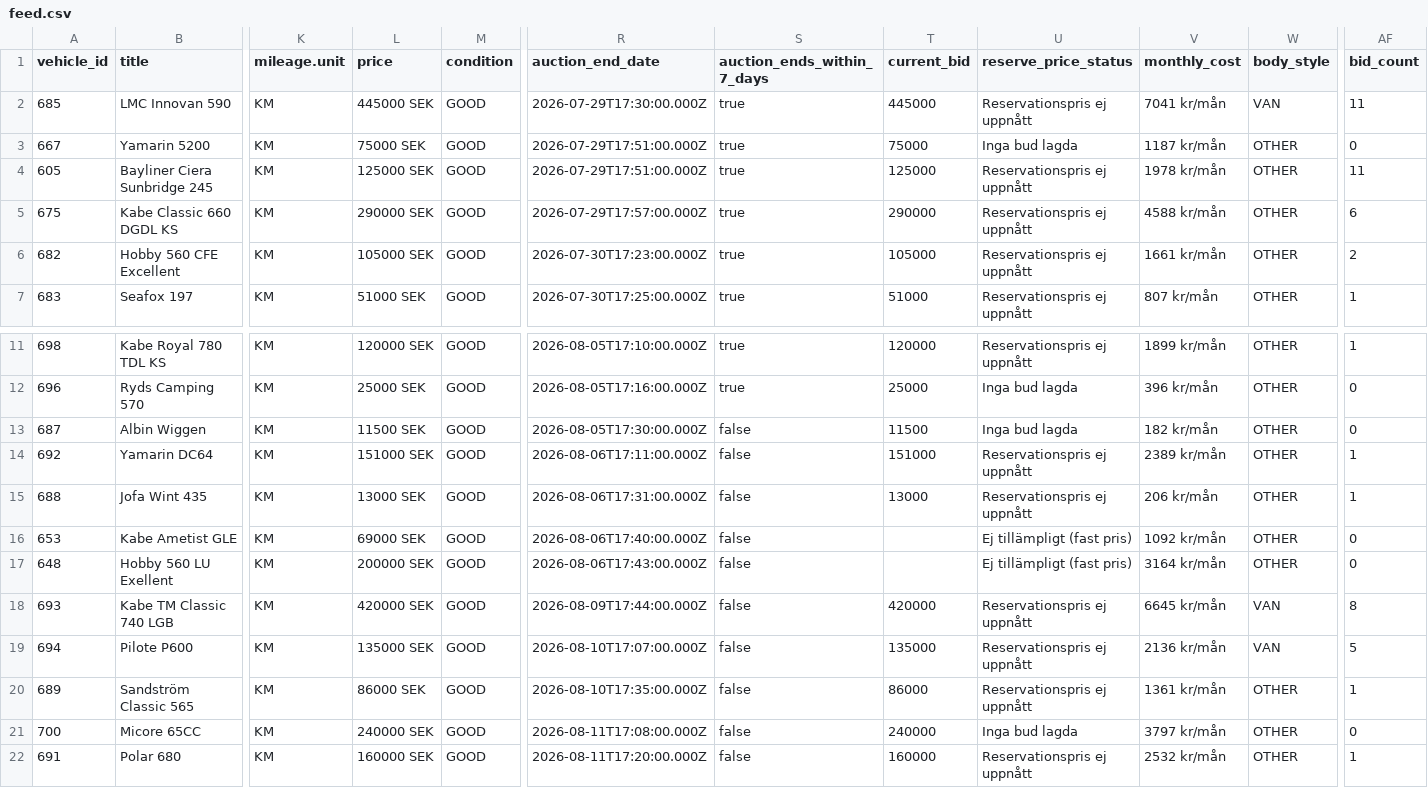
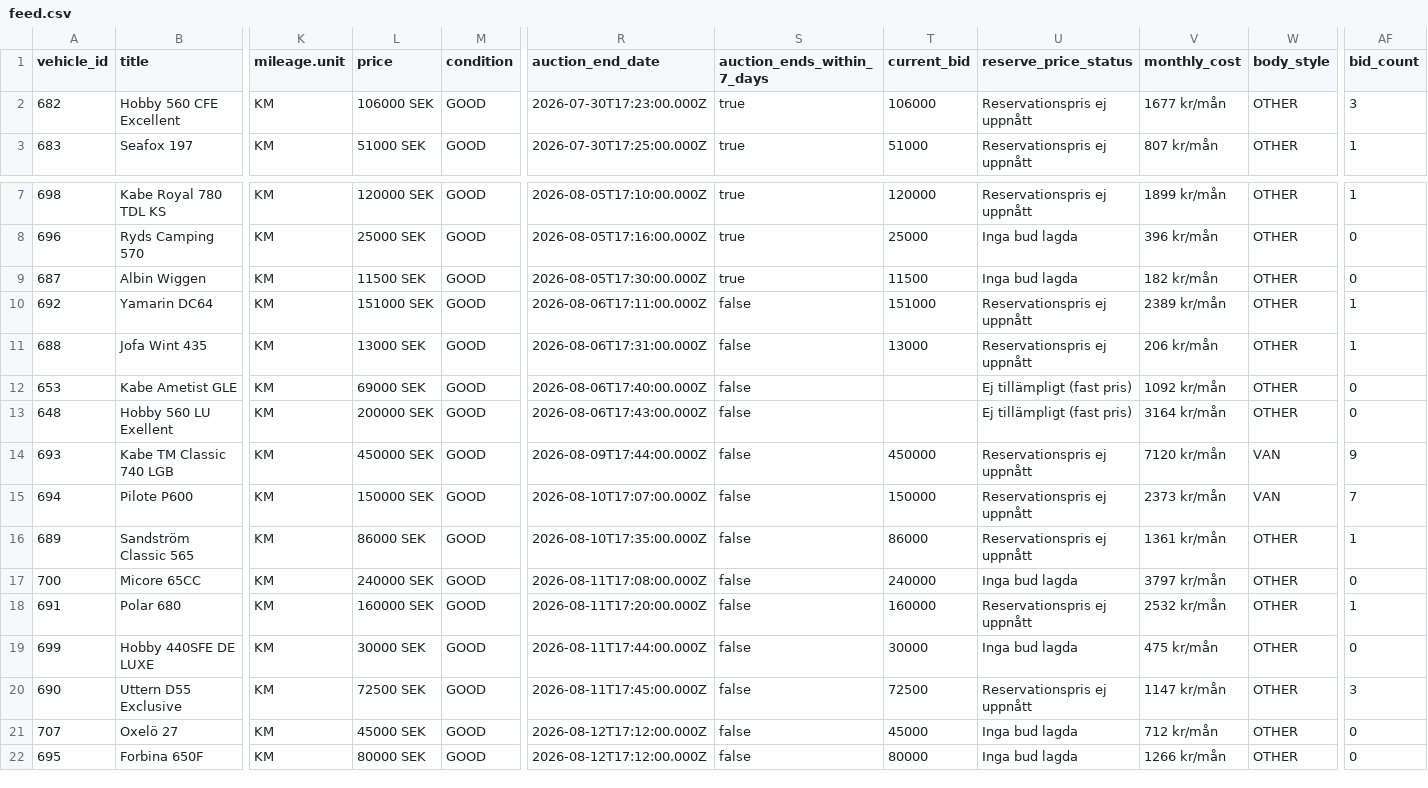
Before and after one commit to Viva-Media/frivio-feed, a CSV file: feed.csv, drawn as a sheet; only a part is shown, gaps mark what is left out; the shorter side is filled out with more unchanged rows; removed rows and columns are numbered as before the commit, all else as after; rows hold the shown columns only; the diff names each change by its address in the sheet, - before the commit and + after, or states it on an @@ line.

Commit message:
Update feed 1a3bcea8802c116cd21b61650a594483b4900f2f

```diff
--- a/feed.csv
+++ b/feed.csv
-row 2: 685 | LMC Innovan 590 | KM | 445000 SEK | GOOD | 2026-07-29T17:30:00.000Z | true | 445000 | Reservationspris ej uppnått | 7041 kr/mån | VAN | 11
-row 3: 667 | Yamarin 5200 | KM | 75000 SEK | GOOD | 2026-07-29T17:51:00.000Z | true | 75000 | Inga bud lagda | 1187 kr/mån | OTHER | 0
-row 4: 605 | Bayliner Ciera Sunbridge 245 | KM | 125000 SEK | GOOD | 2026-07-29T17:51:00.000Z | true | 125000 | Reservationspris ej uppnått | 1978 kr/mån | OTHER | 11
-row 5: 675 | Kabe Classic 660 DGDL KS | KM | 290000 SEK | GOOD | 2026-07-29T17:57:00.000Z | true | 290000 | Reservationspris ej uppnått | 4588 kr/mån | OTHER | 6
-L2 (price): 105000 SEK
+L2 (price): 106000 SEK
-T2 (current_bid): 105000
+T2 (current_bid): 106000
-V2 (monthly_cost): 1661 kr/mån
+V2 (monthly_cost): 1677 kr/mån
-AF2 (bid_count): 2
+AF2 (bid_count): 3
-S9 (auction_ends_within_7_days): false
+S9 (auction_ends_within_7_days): true
-L14 (price): 420000 SEK
+L14 (price): 450000 SEK
-T14 (current_bid): 420000
+T14 (current_bid): 450000
-V14 (monthly_cost): 6645 kr/mån
+V14 (monthly_cost): 7120 kr/mån
-AF14 (bid_count): 8
+AF14 (bid_count): 9
-L15 (price): 135000 SEK
+L15 (price): 150000 SEK
-T15 (current_bid): 135000
+T15 (current_bid): 150000
-V15 (monthly_cost): 2136 kr/mån
+V15 (monthly_cost): 2373 kr/mån
-AF15 (bid_count): 5
+AF15 (bid_count): 7
```
Also changed, not shown: 1 other file.
